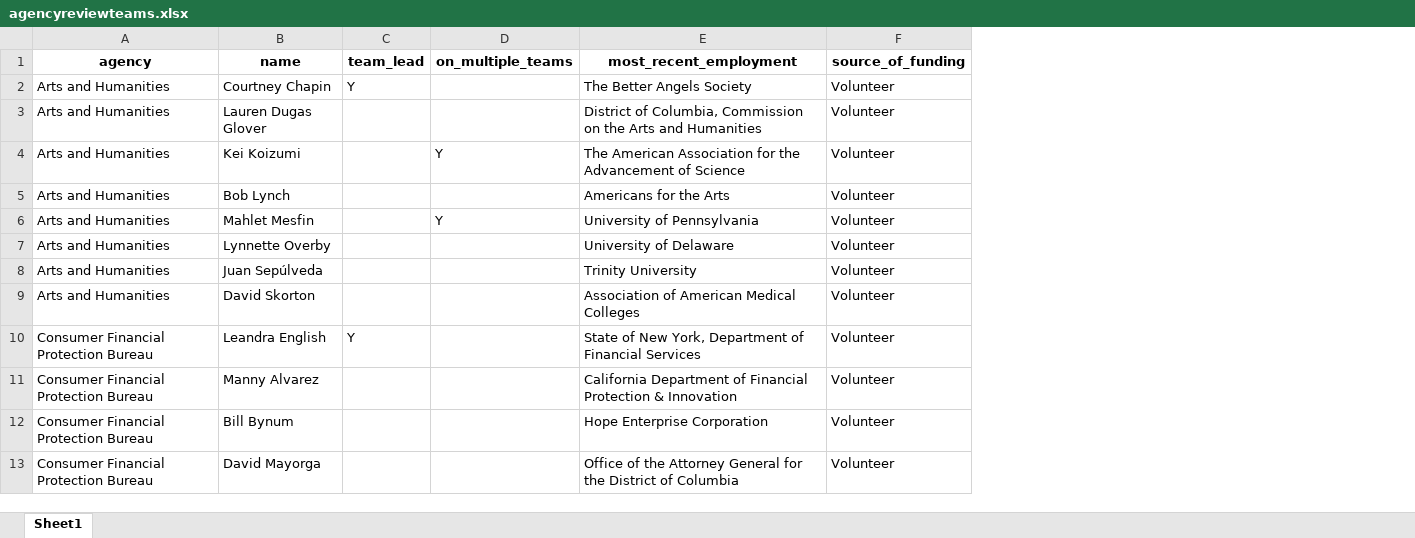
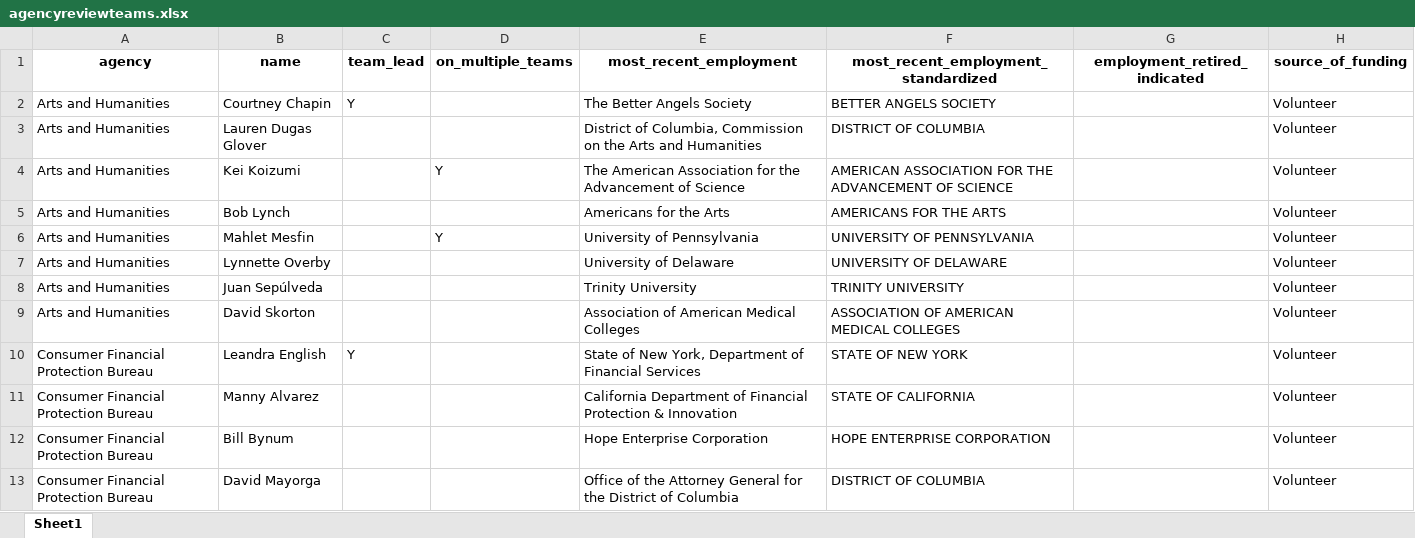
Before and after one commit to amkessler/biden_transition_teams, an Excel workbook: output/agencyreviewteams.xlsx, sheet Sheet1, drawn as a sheet; only a part is shown; values as stored, in another font and other column widths than the file's, no borders; the diff names each change by its address in the sheet, - before the commit and + after, or states it on an @@ line.

```diff
--- a/output/agencyreviewteams.xlsx (sheet Sheet1)
+++ b/output/agencyreviewteams.xlsx (sheet Sheet1)
+column F, rows 1-13: most_recent_employment_standardized | BETTER ANGELS SOCIETY | DISTRICT OF COLUMBIA | AMERICAN ASSOCIATION FOR THE ADVANCEMENT OF SCIENCE | AMERICANS FOR THE ARTS | UNIVERSITY OF PENNSYLVANIA | UNIVERSITY OF DELAWARE | TRINITY UNIVERSITY | ASSOCIATION OF AMERICAN MEDICAL COLLEGES | STATE OF NEW YORK | STATE OF CALIFORNIA | HOPE ENTERPRISE CORPORATION | DISTRICT OF COLUMBIA
+column G (employment_retired_indicated), empty
```
Also changed, not shown: processed_data/transition_data_scraped.xlsx, 3 other files.
